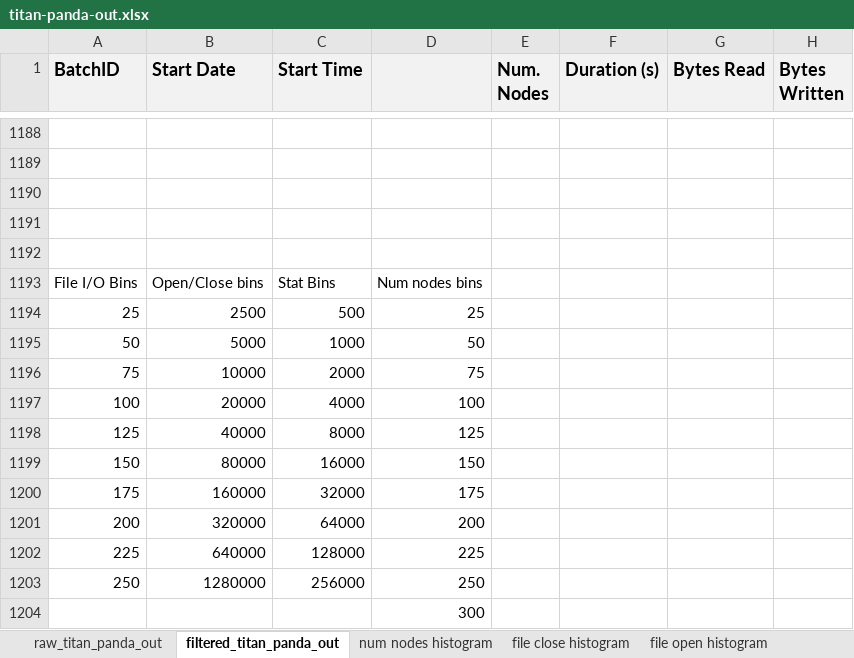
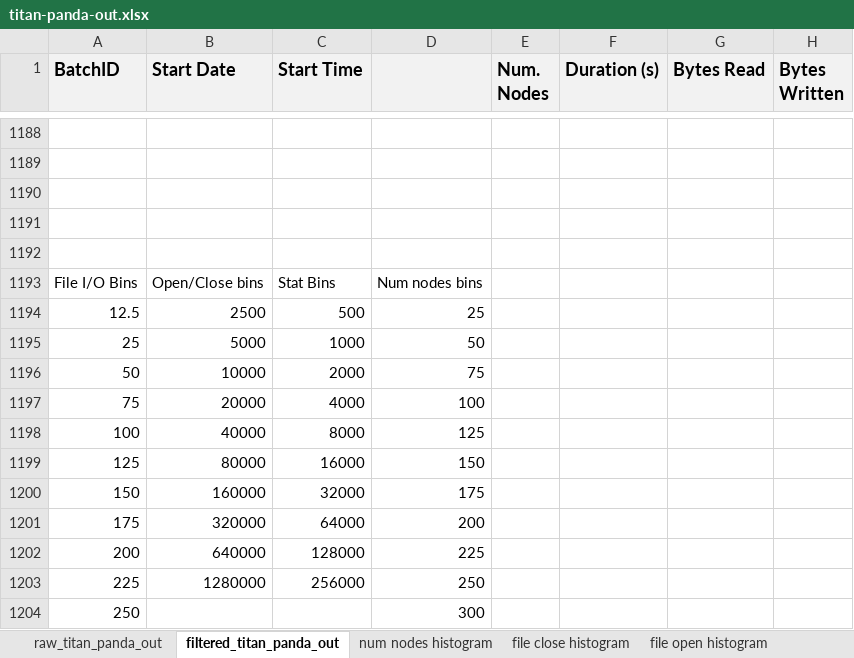
Before and after one commit to ATLAS-Titan/PanDA-WMS-paper, an Excel workbook: data/titan-panda-out.xlsx, sheet filtered_titan_panda_out, drawn as a sheet; only a part is shown, gaps mark what is left out; values as stored, in another font and other column widths than the file's, no borders; the diff names each change by its address in the sheet, - before the commit and + after, or states it on an @@ line.

```diff
--- a/data/titan-panda-out.xlsx (sheet filtered_titan_panda_out)
+++ b/data/titan-panda-out.xlsx (sheet filtered_titan_panda_out)
-A1194 (BatchID): 25
+A1194 (BatchID): 12.5
-A1195 (BatchID): 50
+A1195 (BatchID): 25
-A1196 (BatchID): 75
+A1196 (BatchID): 50
-A1197 (BatchID): 100
+A1197 (BatchID): 75
-A1198 (BatchID): 125
+A1198 (BatchID): 100
-A1199 (BatchID): 150
+A1199 (BatchID): 125
-A1200 (BatchID): 175
+A1200 (BatchID): 150
-A1201 (BatchID): 200
+A1201 (BatchID): 175
-A1202 (BatchID): 225
+A1202 (BatchID): 200
-A1203 (BatchID): 250
+A1203 (BatchID): 225
-A1204 (BatchID): (empty)
+A1204 (BatchID): 250
```
Also changed, not shown: other sheet tabs, charts or pictures, 3 other files.
